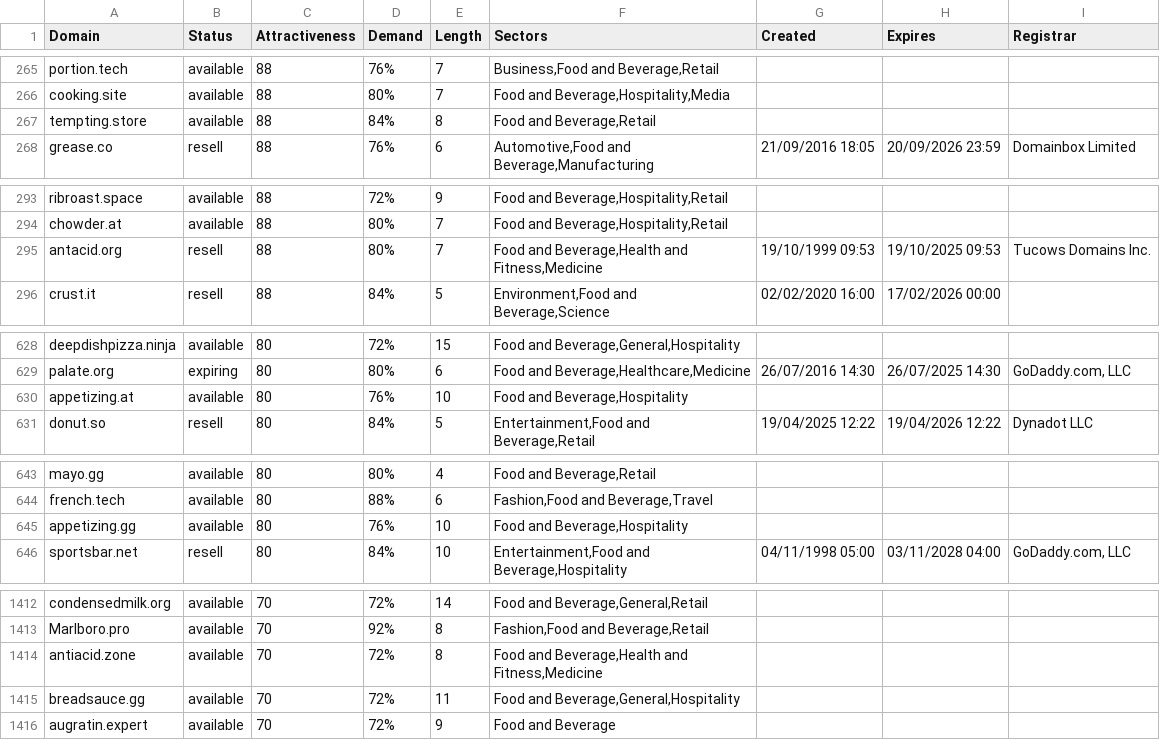
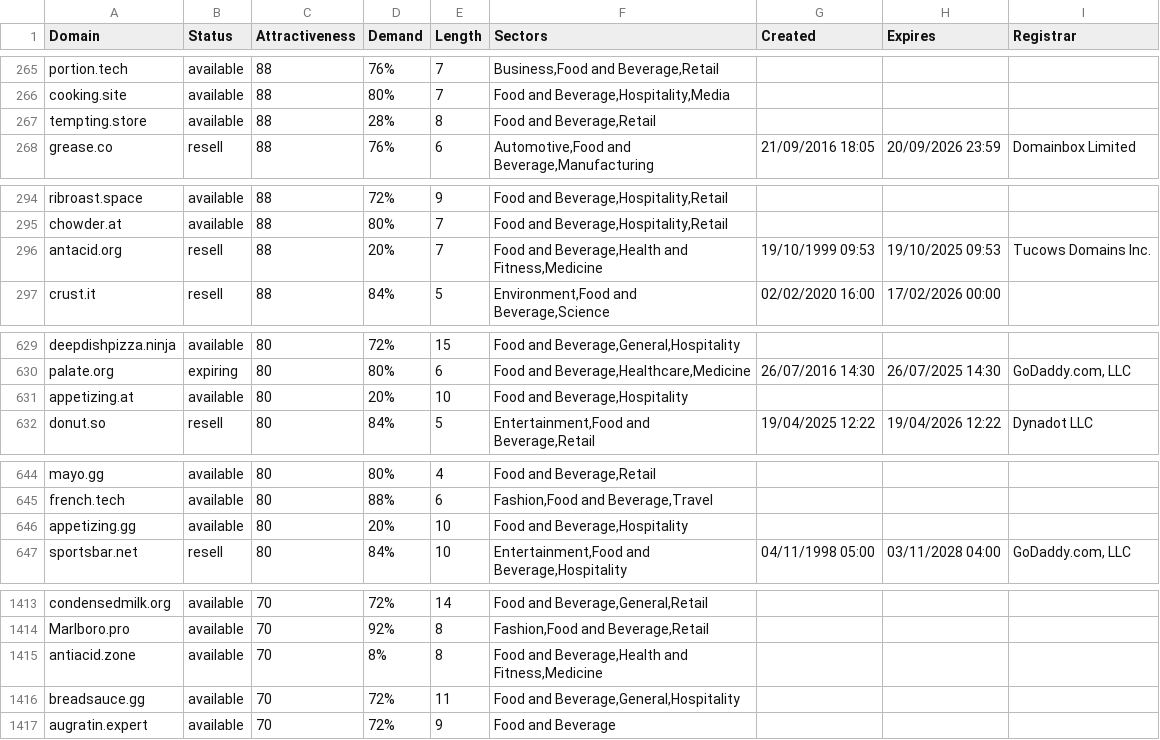
Before and after one commit to UniqueDomains/food-and-beverage-oneword-domains, a CSV file: food-and-beverage.csv, drawn as a sheet; only a part is shown, gaps mark what is left out; the diff covers the shown part only.

```diff
--- a/food-and-beverage.csv
+++ b/food-and-beverage.csv
@@ -266,3 +266,3 @@ portion.tech,available,88,76%,7,"Business,Food and Beverage,Retail",,,
 cooking.site,available,88,80%,7,"Food and Beverage,Hospitality,Media",,,
-tempting.store,available,88,84%,8,"Food and Beverage,Retail",,,
+tempting.store,available,88,28%,8,"Food and Beverage,Retail",,,
 grease.co,resell,88,76%,6,"Automotive,Food and Beverage,Manufacturing",21/09/2016 18:05,20/09/2026 23:59,Domainbox Limited
@@ -294,3 +295,3 @@ ribroast.space,available,88,72%,9,"Food and Beverage,Hospitality,Retail",,,
 chowder.at,available,88,80%,7,"Food and Beverage,Hospitality,Retail",,,
-antacid.org,resell,88,80%,7,"Food and Beverage,Health and Fitness,Medicine",19/10/1999 09:53,19/10/2025 09:53,Tucows Domains Inc.
+antacid.org,resell,88,20%,7,"Food and Beverage,Health and Fitness,Medicine",19/10/1999 09:53,19/10/2025 09:53,Tucows Domains Inc.
 crust.it,resell,88,84%,5,"Environment,Food and Beverage,Science",02/02/2020 16:00,17/02/2026 00:00,
@@ -629,3 +630,3 @@ deepdishpizza.ninja,available,80,72%,15,"Food and Beverage,General,Hospitality",
 palate.org,expiring,80,80%,6,"Food and Beverage,Healthcare,Medicine",26/07/2016 14:30,26/07/2025 14:30,"GoDaddy.com, LLC"
-appetizing.at,available,80,76%,10,"Food and Beverage,Hospitality",,,
+appetizing.at,available,80,20%,10,"Food and Beverage,Hospitality",,,
 donut.so,resell,80,84%,5,"Entertainment,Food and Beverage,Retail",19/04/2025 12:22,19/04/2026 12:22,Dynadot LLC
@@ -644,3 +645,3 @@ mayo.gg,available,80,80%,4,"Food and Beverage,Retail",,,
 french.tech,available,80,88%,6,"Fashion,Food and Beverage,Travel",,,
-appetizing.gg,available,80,76%,10,"Food and Beverage,Hospitality",,,
+appetizing.gg,available,80,20%,10,"Food and Beverage,Hospitality",,,
 sportsbar.net,resell,80,84%,10,"Entertainment,Food and Beverage,Hospitality",04/11/1998 05:00,03/11/2028 04:00,"GoDaddy.com, LLC"
@@ -1413,3 +1414,3 @@ condensedmilk.org,available,70,72%,14,"Food and Beverage,General,Retail",,,
 Marlboro.pro,available,70,92%,8,"Fashion,Food and Beverage,Retail",,,
-antiacid.zone,available,70,72%,8,"Food and Beverage,Health and Fitness,Medicine",,,
+antiacid.zone,available,70,8%,8,"Food and Beverage,Health and Fitness,Medicine",,,
 breadsauce.gg,available,70,72%,11,"Food and Beverage,General,Hospitality",,,
```
Also changed, not shown: 1 added row, 1 removed row and 24 edited cells elsewhere in this file, 2 other files.
